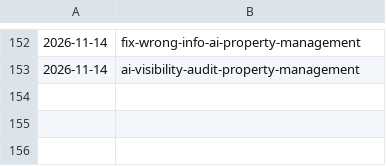
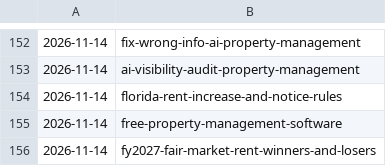
Before and after one commit to citata-ai/united, a TSV file: business/marketing/content-plan/publish-log.tsv, drawn as a sheet; only a part is shown, gaps mark what is left out.

Commit message:
library: publish 3 (florida-rent-increase-and-notice-rules,free-property-management-software,fy2027-fair-market-rent-winners-and-losers)

```diff
--- a/business/marketing/content-plan/publish-log.tsv
+++ b/business/marketing/content-plan/publish-log.tsv
@@ -153 +153,4 @@
 2026-11-14	ai-visibility-audit-property-management
+2026-11-14	florida-rent-increase-and-notice-rules
+2026-11-14	free-property-management-software
+2026-11-14	fy2027-fair-market-rent-winners-and-losers
```
Also changed, not shown: 3 other files.
